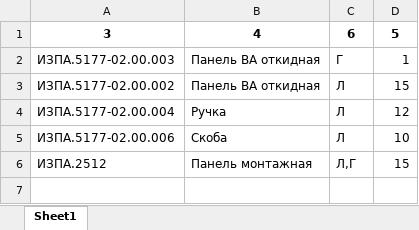
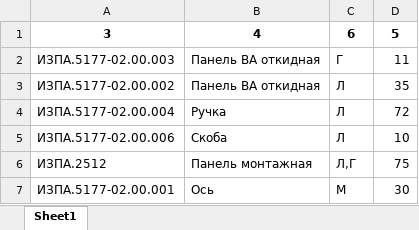
Before and after one commit to mike905/sortdetails, an Excel workbook: итоговые_данные.xlsx, sheet Sheet1, drawn as a sheet; values as stored, in another font and other column widths than the file's, no borders; the diff names each change by its address in the sheet, - before the commit and + after, or states it on an @@ line.

```diff
--- a/итоговые_данные.xlsx (sheet Sheet1)
+++ b/итоговые_данные.xlsx (sheet Sheet1)
-D2: 1
+D2: 11
-D3: 15
+D3: 35
-D4: 12
+D4: 72
-D6: 15
+D6: 75
+row 7: ИЗПА.5177-02.00.001 | Ось | М | 30
```
Also changed, not shown: ИЗПА.2322.02.xlsx, ИЗПА.2322.04.xlsx, 16 other files.
